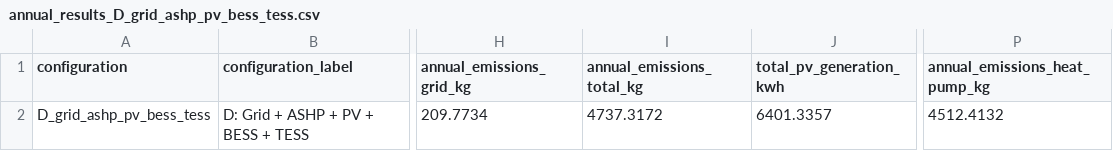
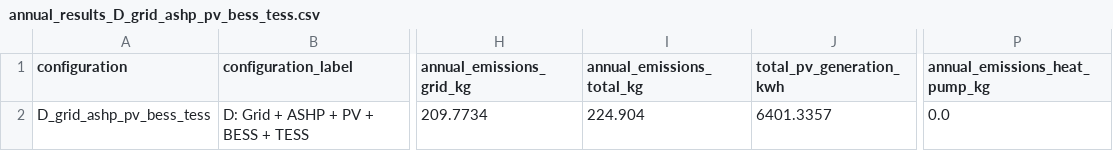
Before and after one commit to lukasmoser2001/Neighborhood_Multi-Energy_Microgrid_System, a CSV file: Results/Tables/annual_results_D_grid_ashp_pv_bess_tess.csv, drawn as a sheet; only a part is shown, gaps mark what is left out; the diff names each change by its address in the sheet, - before the commit and + after, or states it on an @@ line.

```diff
--- a/Results/Tables/annual_results_D_grid_ashp_pv_bess_tess.csv
+++ b/Results/Tables/annual_results_D_grid_ashp_pv_bess_tess.csv
-I2 (annual_emissions_total_kg): 4737.3172
+I2 (annual_emissions_total_kg): 224.904
-P2 (annual_emissions_heat_pump_kg): 4512.4132
+P2 (annual_emissions_heat_pump_kg): 0.0
```
Also changed, not shown: Results/Tables/hourly_results_D_grid_ashp_pv_bess_tess_autumn.csv, Results/Tables/hourly_results_D_grid_ashp_pv_bess_tess_spring.csv, 51 other files.
